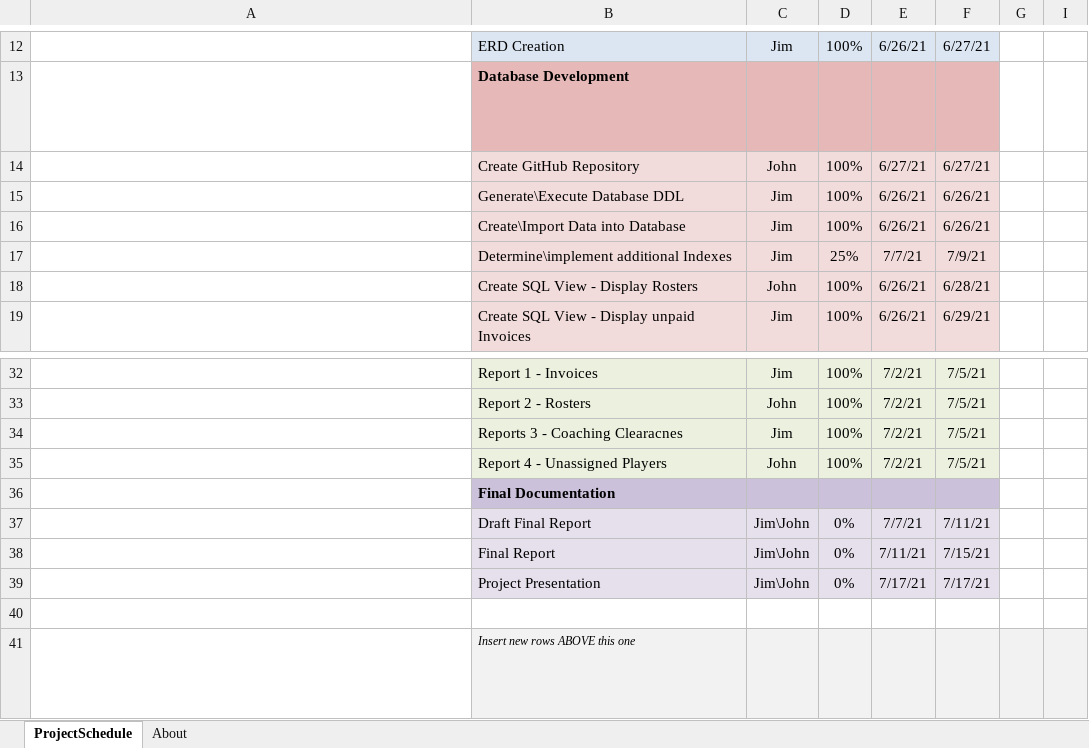
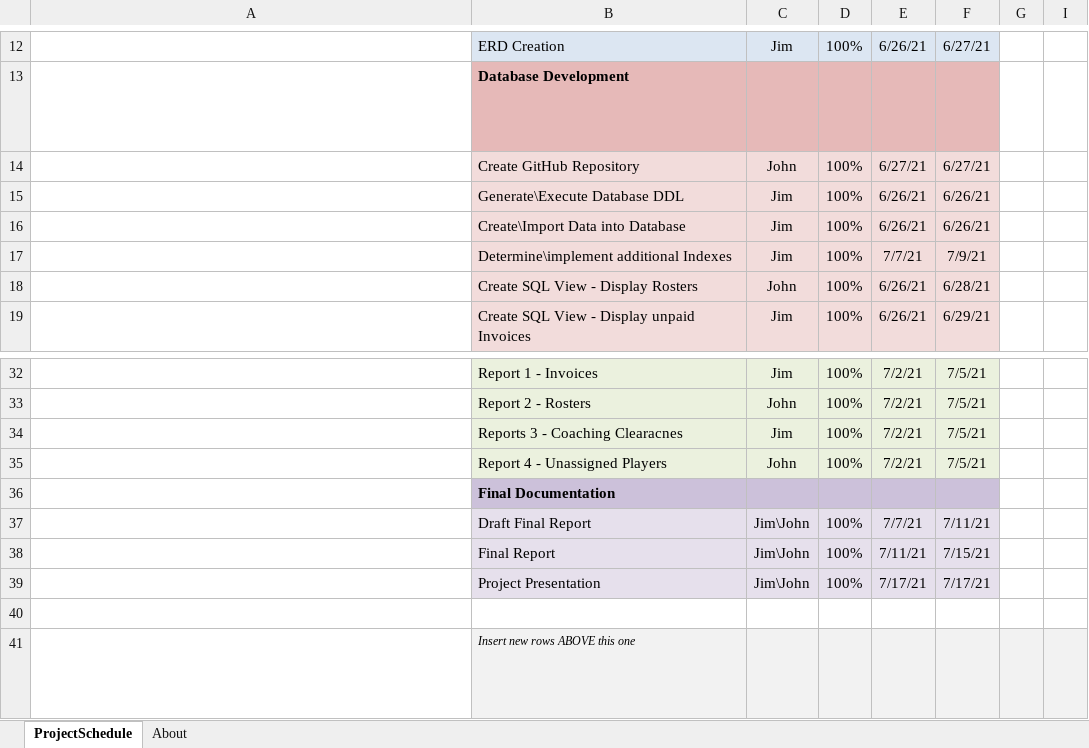
Before and after one commit to jhankee/leagueTracker, an Excel workbook: documentation/CSC621 Project Gantt Chart1.xlsx, sheet ProjectSchedule, drawn as a sheet; only a part is shown, gaps mark what is left out; long unchanged cells end in …; values as stored, in another font and other column widths than the file's, no borders; conditional formats not drawn; the diff names each change by its address in the sheet, - before the commit and + after, or states it on an @@ line.

```diff
--- a/documentation/CSC621 Project Gantt Chart1.xlsx (sheet ProjectSchedule)
+++ b/documentation/CSC621 Project Gantt Chart1.xlsx (sheet ProjectSchedule)
-D17: 25%
+D17: 100%
-D37:D39: 0%
+D37:D39: 100%
```
Also changed, not shown: 2 other files.
